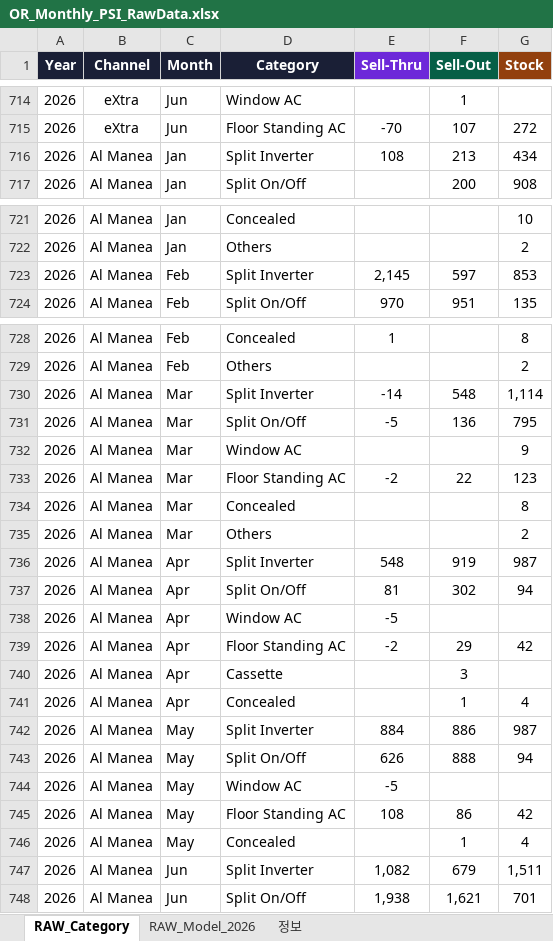
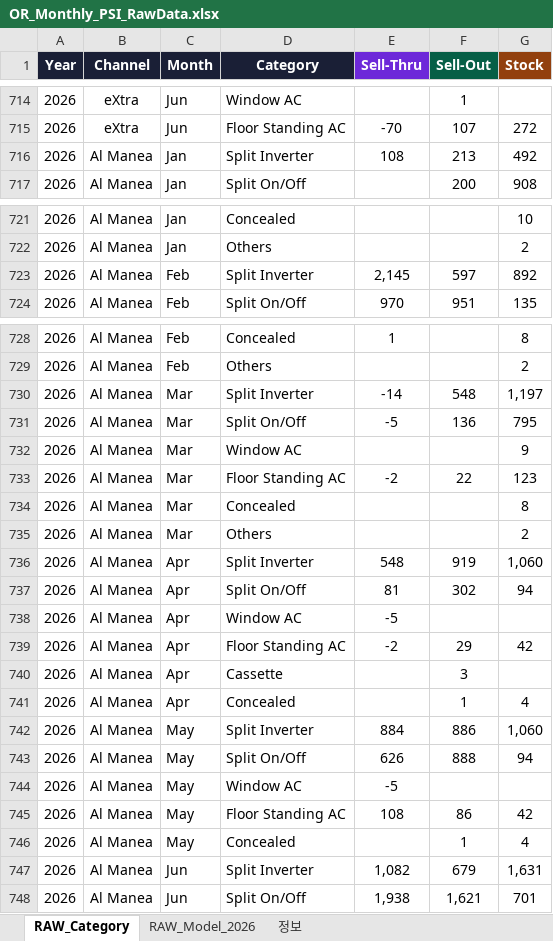
Before and after one commit to perfectjjong/Shaker-MD-App, an Excel workbook: docs/dashboards/or-monthly-psi/OR_Monthly_PSI_RawData.xlsx, sheet RAW_Category, drawn as a sheet; only a part is shown, gaps mark what is left out; values as stored, in another font and other column widths than the file's, no borders; the diff names each change by its address in the sheet, - before the commit and + after, or states it on an @@ line.

```diff
--- a/docs/dashboards/or-monthly-psi/OR_Monthly_PSI_RawData.xlsx (sheet RAW_Category)
+++ b/docs/dashboards/or-monthly-psi/OR_Monthly_PSI_RawData.xlsx (sheet RAW_Category)
-G716 (Stock): 434
+G716 (Stock): 492
-G723 (Stock): 853
+G723 (Stock): 892
-G730 (Stock): 1,114
+G730 (Stock): 1,197
-G736 (Stock): 987
+G736 (Stock): 1,060
-G742 (Stock): 987
+G742 (Stock): 1,060
-G747 (Stock): 1,511
+G747 (Stock): 1,631
```
Also changed, not shown: sheet RAW_Model_2026, sheet 정보, 2 other files.
